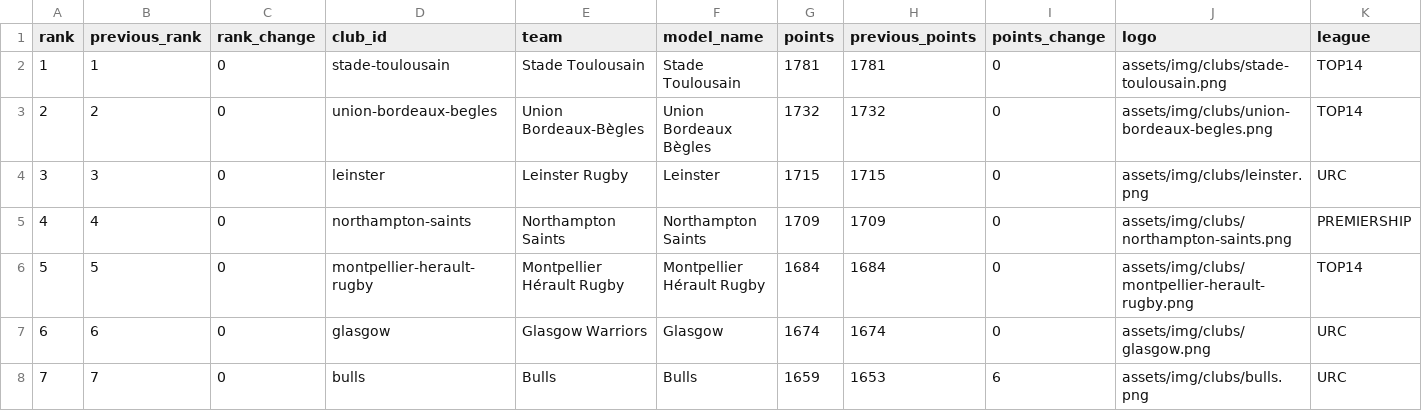
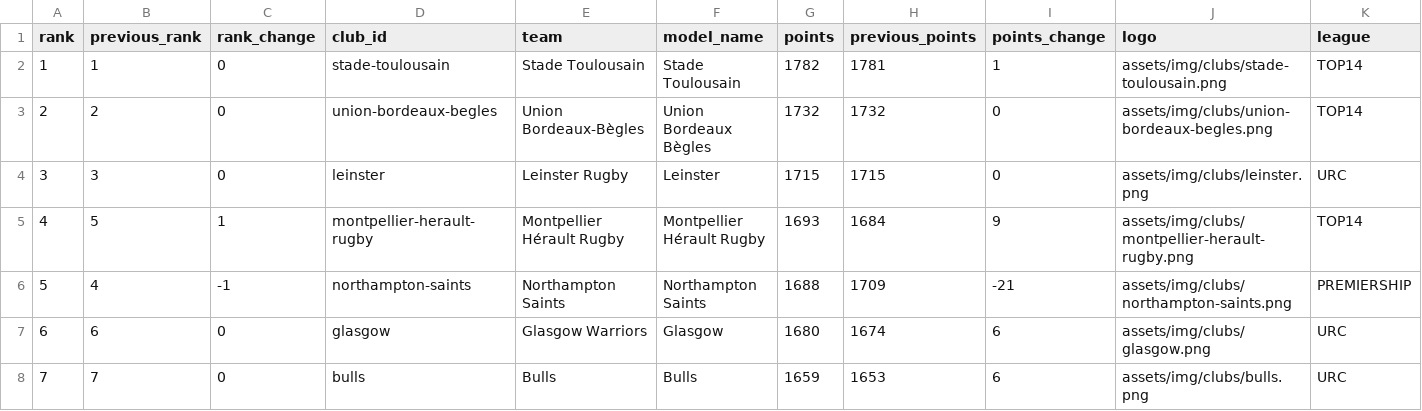
Before and after one commit to aymft/EuropeanRugbyRanking, a CSV file: data/processed/rankings.csv, drawn as a sheet; only a part is shown; the diff covers the shown part only; the diff names each change by its address in the sheet, - before the commit and + after, or states it on an @@ line.

```diff
--- a/data/processed/rankings.csv
+++ b/data/processed/rankings.csv
-G2 (points): 1781
+G2 (points): 1782
-I2 (points_change): 0
+I2 (points_change): 1
-B5 (previous_rank): 4
+B5 (previous_rank): 5
-C5 (rank_change): 0
+C5 (rank_change): 1
-D5 (club_id): northampton-saints
+D5 (club_id): montpellier-herault-rugby
-E5 (team): Northampton Saints
+E5 (team): Montpellier Hérault Rugby
-F5 (model_name): Northampton Saints
+F5 (model_name): Montpellier Hérault Rugby
-G5 (points): 1709
+G5 (points): 1693
-H5 (previous_points): 1709
+H5 (previous_points): 1684
-I5 (points_change): 0
+I5 (points_change): 9
-J5 (logo): assets/img/clubs/northampton-saints.png
+J5 (logo): assets/img/clubs/montpellier-herault-rugby.png
-K5 (league): PREMIERSHIP
+K5 (league): TOP14
-B6 (previous_rank): 5
+B6 (previous_rank): 4
-C6 (rank_change): 0
+C6 (rank_change): -1
-D6 (club_id): montpellier-herault-rugby
+D6 (club_id): northampton-saints
-E6 (team): Montpellier Hérault Rugby
+E6 (team): Northampton Saints
-F6 (model_name): Montpellier Hérault Rugby
+F6 (model_name): Northampton Saints
-G6 (points): 1684
+G6 (points): 1688
-H6 (previous_points): 1684
+H6 (previous_points): 1709
-I6 (points_change): 0
+I6 (points_change): -21
-J6 (logo): assets/img/clubs/montpellier-herault-rugby.png
+J6 (logo): assets/img/clubs/northampton-saints.png
-K6 (league): TOP14
+K6 (league): PREMIERSHIP
-G7 (points): 1674
+G7 (points): 1680
-I7 (points_change): 0
+I7 (points_change): 6
```
Also changed, not shown: 3 added rows, 3 removed rows and 70 edited cells elsewhere in this file, data/processed/matches_history.csv, docs/data/rankings.csv, 2 other files.
